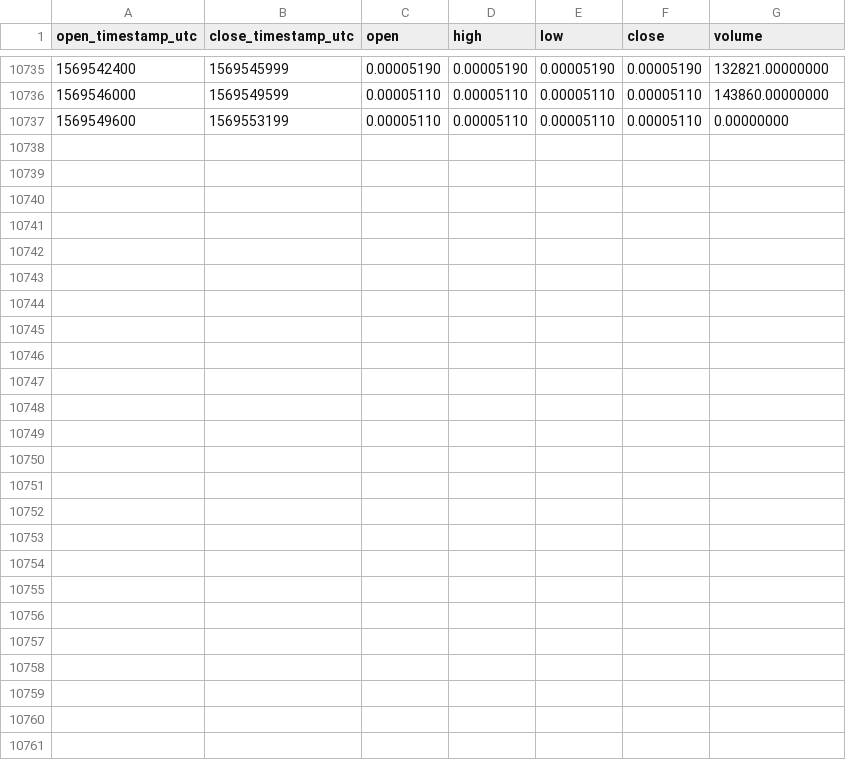
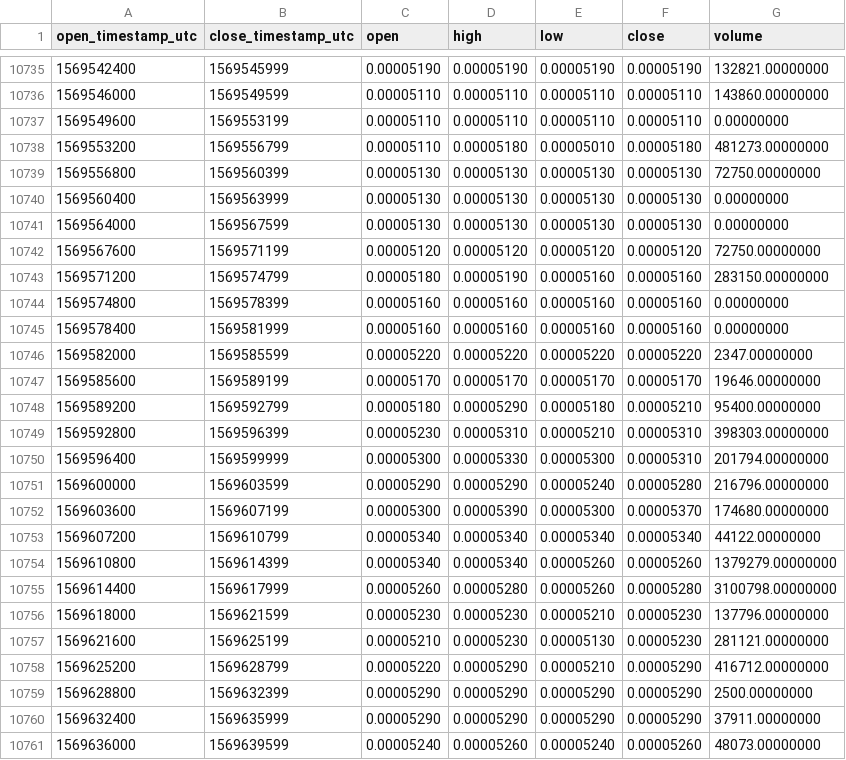
Before and after one commit to cryptobigbro/binance-MFTBNB, a CSV file: binance-MFTBNB-1h.csv, drawn as a sheet; only a part is shown, gaps mark what is left out; the diff names each change by its address in the sheet, - before the commit and + after, or states it on an @@ line.

Commit message:
Update OHLCV data.

```diff
--- a/binance-MFTBNB-1h.csv
+++ b/binance-MFTBNB-1h.csv
+row 10738: 1569553200 | 1569556799 | 0.00005110 | 0.00005180 | 0.00005010 | 0.00005180 | 481273.00000000
+row 10739: 1569556800 | 1569560399 | 0.00005130 | 0.00005130 | 0.00005130 | 0.00005130 | 72750.00000000
+row 10740: 1569560400 | 1569563999 | 0.00005130 | 0.00005130 | 0.00005130 | 0.00005130 | 0.00000000
+row 10741: 1569564000 | 1569567599 | 0.00005130 | 0.00005130 | 0.00005130 | 0.00005130 | 0.00000000
+row 10742: 1569567600 | 1569571199 | 0.00005120 | 0.00005120 | 0.00005120 | 0.00005120 | 72750.00000000
+row 10743: 1569571200 | 1569574799 | 0.00005180 | 0.00005190 | 0.00005160 | 0.00005160 | 283150.00000000
+row 10744: 1569574800 | 1569578399 | 0.00005160 | 0.00005160 | 0.00005160 | 0.00005160 | 0.00000000
+row 10745: 1569578400 | 1569581999 | 0.00005160 | 0.00005160 | 0.00005160 | 0.00005160 | 0.00000000
+row 10746: 1569582000 | 1569585599 | 0.00005220 | 0.00005220 | 0.00005220 | 0.00005220 | 2347.00000000
+row 10747: 1569585600 | 1569589199 | 0.00005170 | 0.00005170 | 0.00005170 | 0.00005170 | 19646.00000000
+row 10748: 1569589200 | 1569592799 | 0.00005180 | 0.00005290 | 0.00005180 | 0.00005210 | 95400.00000000
+row 10749: 1569592800 | 1569596399 | 0.00005230 | 0.00005310 | 0.00005210 | 0.00005310 | 398303.00000000
+row 10750: 1569596400 | 1569599999 | 0.00005300 | 0.00005330 | 0.00005300 | 0.00005310 | 201794.00000000
+row 10751: 1569600000 | 1569603599 | 0.00005290 | 0.00005290 | 0.00005240 | 0.00005280 | 216796.00000000
+row 10752: 1569603600 | 1569607199 | 0.00005300 | 0.00005390 | 0.00005300 | 0.00005370 | 174680.00000000
+row 10753: 1569607200 | 1569610799 | 0.00005340 | 0.00005340 | 0.00005340 | 0.00005340 | 44122.00000000
+row 10754: 1569610800 | 1569614399 | 0.00005340 | 0.00005340 | 0.00005260 | 0.00005260 | 1379279.00000000
+row 10755: 1569614400 | 1569617999 | 0.00005260 | 0.00005280 | 0.00005260 | 0.00005280 | 3100798.00000000
+row 10756: 1569618000 | 1569621599 | 0.00005230 | 0.00005230 | 0.00005210 | 0.00005230 | 137796.00000000
+row 10757: 1569621600 | 1569625199 | 0.00005210 | 0.00005230 | 0.00005130 | 0.00005230 | 281121.00000000
+row 10758: 1569625200 | 1569628799 | 0.00005220 | 0.00005290 | 0.00005210 | 0.00005290 | 416712.00000000
+row 10759: 1569628800 | 1569632399 | 0.00005290 | 0.00005290 | 0.00005290 | 0.00005290 | 2500.00000000
+row 10760: 1569632400 | 1569635999 | 0.00005290 | 0.00005290 | 0.00005290 | 0.00005290 | 37911.00000000
+row 10761: 1569636000 | 1569639599 | 0.00005240 | 0.00005260 | 0.00005240 | 0.00005260 | 48073.00000000
```
Also changed, not shown: binance-MFTBNB-1d.csv.
